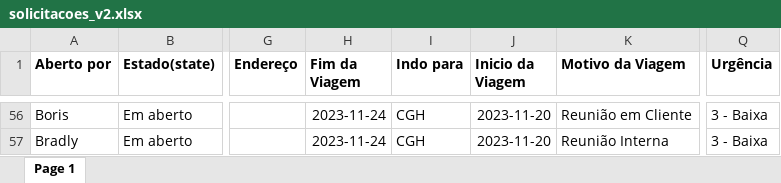
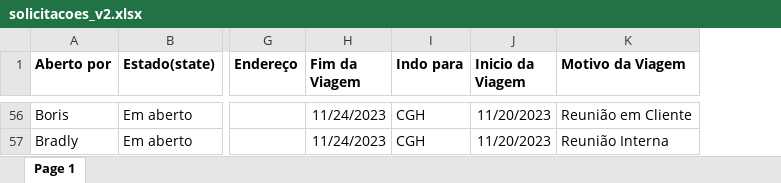
Before and after one commit to glauccop/app_viagens_corporativa, an Excel workbook: solicitacoes_v2.xlsx, sheet Page 1, drawn as a sheet; only a part is shown, gaps mark what is left out; values as stored, in another font and other column widths than the file's, no borders; the diff covers the shown part only; the diff names each change by its address in the sheet, - before the commit and + after, or states it on an @@ line.

Commit message:
Removido a coluna Urgência
A Coluna Urgência já é uma coluna presente na ServiceNow

```diff
--- a/solicitacoes_v2.xlsx (sheet Page 1)
+++ b/solicitacoes_v2.xlsx (sheet Page 1)
-column Q (Urgência), rows 56-57: 3 - Baixa | 3 - Baixa
-H56:H57 (Fim da Viagem): 2023-11-24
+H56:H57 (Fim da Viagem): 11/24/2023
-J56:J57 (Inicio da Viagem): 2023-11-20
+J56:J57 (Inicio da Viagem): 11/20/2023
```
Also changed, not shown: 108 edited cells elsewhere in this sheet.
